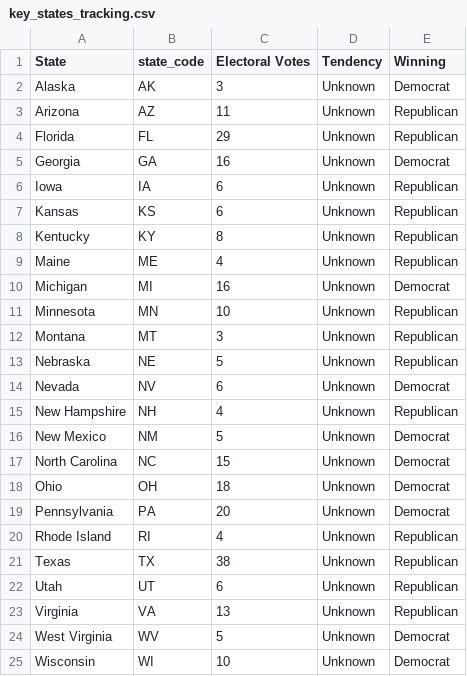
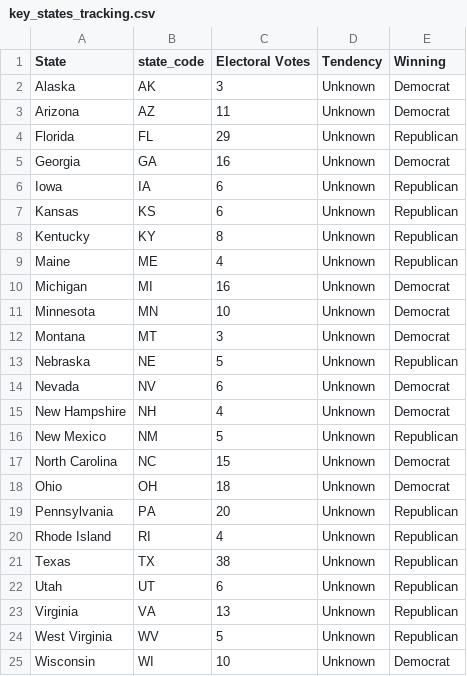
Before and after one commit to dleonrdz/us-elections-estimator, a CSV file: data/processed/key_states_tracking.csv, drawn as a sheet.

```diff
--- a/data/processed/key_states_tracking.csv
+++ b/data/processed/key_states_tracking.csv
@@ -2,3 +2,3 @@ State,state_code,Electoral Votes,Tendency,Winning
 Alaska,AK,3,Unknown,Democrat
-Arizona,AZ,11,Unknown,Republican
+Arizona,AZ,11,Unknown,Democrat
 Florida,FL,29,Unknown,Republican
@@ -10,11 +10,11 @@ Maine,ME,4,Unknown,Republican
 Michigan,MI,16,Unknown,Democrat
-Minnesota,MN,10,Unknown,Republican
-Montana,MT,3,Unknown,Republican
+Minnesota,MN,10,Unknown,Democrat
+Montana,MT,3,Unknown,Democrat
 Nebraska,NE,5,Unknown,Republican
 Nevada,NV,6,Unknown,Democrat
-New Hampshire,NH,4,Unknown,Republican
-New Mexico,NM,5,Unknown,Democrat
+New Hampshire,NH,4,Unknown,Democrat
+New Mexico,NM,5,Unknown,Republican
 North Carolina,NC,15,Unknown,Democrat
 Ohio,OH,18,Unknown,Democrat
-Pennsylvania,PA,20,Unknown,Democrat
+Pennsylvania,PA,20,Unknown,Republican
 Rhode Island,RI,4,Unknown,Republican
@@ -23,3 +23,3 @@ Utah,UT,6,Unknown,Republican
 Virginia,VA,13,Unknown,Republican
-West Virginia,WV,5,Unknown,Democrat
+West Virginia,WV,5,Unknown,Republican
 Wisconsin,WI,10,Unknown,Democrat
```
Also changed, not shown: data/processed/time_series_tracking.csv, data/processed/tracked_data_processed.csv, 3 other files.
